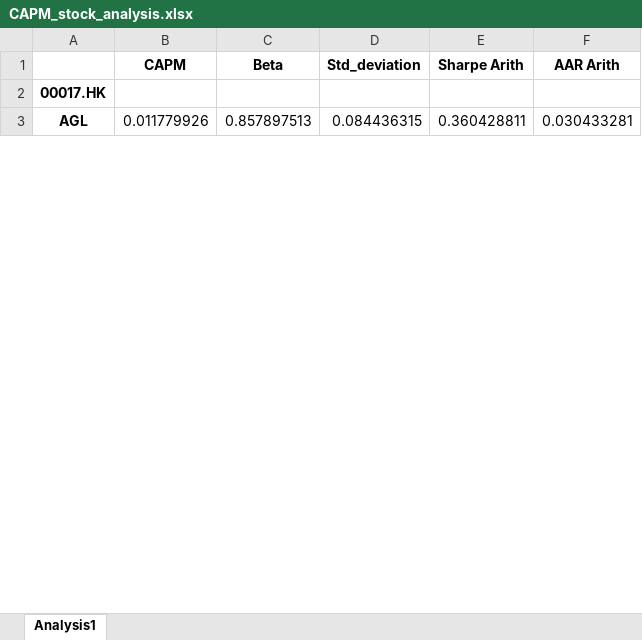
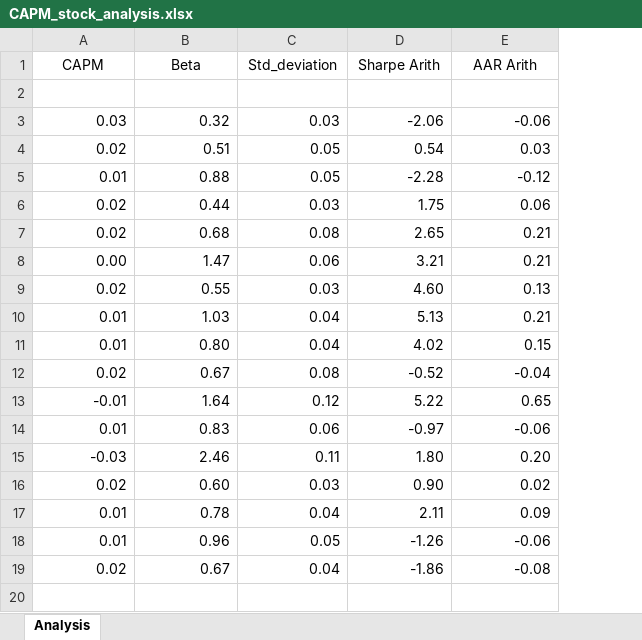
Before and after one commit to sebastian122H/Malkiel_Investment, an Excel workbook: CAPM_stock_analysis.xlsx, sheet Analysis, drawn as a sheet; only a part is shown; values as stored, in another font and other column widths than the file's, no borders; removed rows and columns are numbered as before the commit, all else as after; the diff covers the shown part only; the diff names each change by its address in the sheet, - before the commit and + after, or states it on an @@ line.

Commit message:
excel

```diff
--- a/CAPM_stock_analysis.xlsx (sheet Analysis)
+++ b/CAPM_stock_analysis.xlsx (sheet Analysis)
-sheet tab: Analysis1
+sheet tab: Analysis
-column A, rows 2-3: 00017.HK | AGL
-A1:E1 bold: on
+A1:E1 bold: off
+row 3: 0.03 | 0.32 | 0.03 | -2.06 | -0.06
+row 4: 0.02 | 0.51 | 0.05 | 0.54 | 0.03
+row 5: 0.01 | 0.88 | 0.05 | -2.28 | -0.12
+row 6: 0.02 | 0.44 | 0.03 | 1.75 | 0.06
+row 7: 0.02 | 0.68 | 0.08 | 2.65 | 0.21
+row 8: 0.00 | 1.47 | 0.06 | 3.21 | 0.21
+row 9: 0.02 | 0.55 | 0.03 | 4.60 | 0.13
+row 10: 0.01 | 1.03 | 0.04 | 5.13 | 0.21
+row 11: 0.01 | 0.80 | 0.04 | 4.02 | 0.15
+row 12: 0.02 | 0.67 | 0.08 | -0.52 | -0.04
+row 13: -0.01 | 1.64 | 0.12 | 5.22 | 0.65
+row 14: 0.01 | 0.83 | 0.06 | -0.97 | -0.06
+row 15: -0.03 | 2.46 | 0.11 | 1.80 | 0.20
+row 16: 0.02 | 0.60 | 0.03 | 0.90 | 0.02
+row 17: 0.01 | 0.78 | 0.04 | 2.11 | 0.09
+row 18: 0.01 | 0.96 | 0.05 | -1.26 | -0.06
+row 19: 0.02 | 0.67 | 0.04 | -1.86 | -0.08
-row 20: AGL | 0.011779926 | 0.857897513 | 0.084436315 | 0.360428811 | 0.030433281
+row 20: (empty)
```
Also changed, not shown: 55 added rows and 42 edited cells elsewhere in this sheet, 2 other files.
